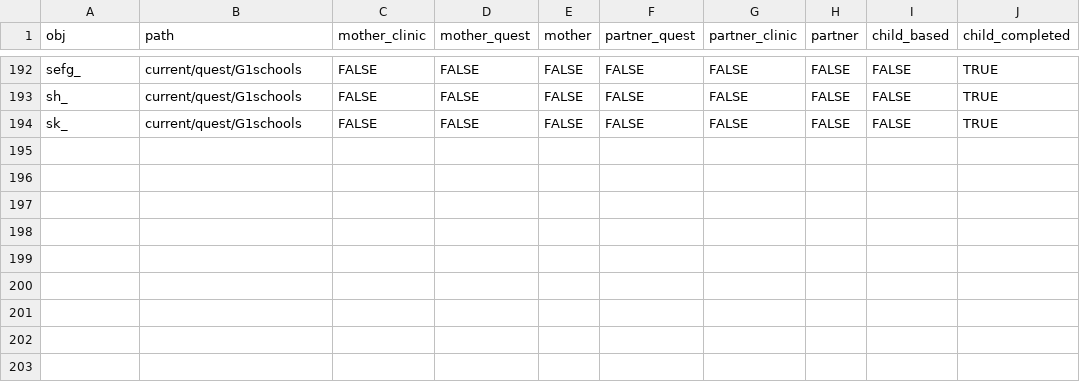
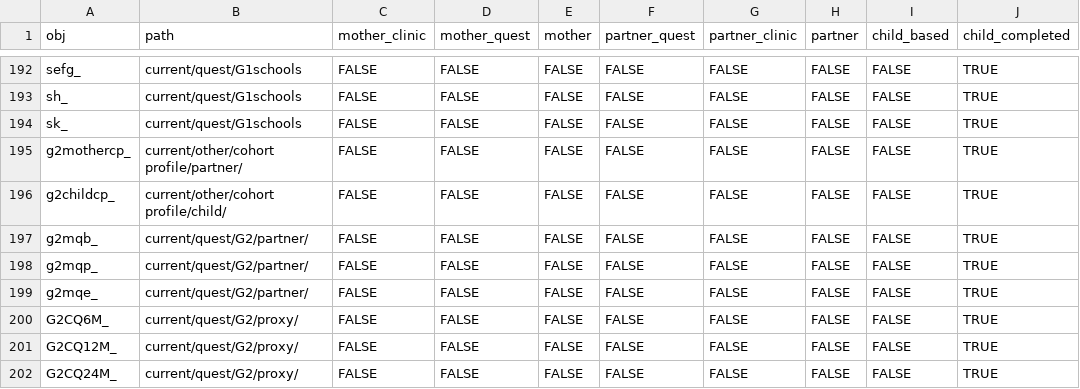
Before and after one commit to explodecomputer/alspac, a CSV file: data/sources.csv, drawn as a sheet; only a part is shown, gaps mark what is left out; the diff names each change by its address in the sheet, - before the commit and + after, or states it on an @@ line.

Commit message:
Update sources.csv
source file updated to reflect G2 additions 10/04/25 KN

```diff
--- a/data/sources.csv
+++ b/data/sources.csv
+row 195: g2mothercp_ | current/other/cohort profile/partner/ | FALSE | FALSE | FALSE | FALSE | FALSE | FALSE | FALSE | TRUE
+row 196: g2childcp_ | current/other/cohort profile/child/ | FALSE | FALSE | FALSE | FALSE | FALSE | FALSE | FALSE | TRUE
+row 197: g2mqb_ | current/quest/G2/partner/ | FALSE | FALSE | FALSE | FALSE | FALSE | FALSE | FALSE | TRUE
+row 198: g2mqp_ | current/quest/G2/partner/ | FALSE | FALSE | FALSE | FALSE | FALSE | FALSE | FALSE | TRUE
+row 199: g2mqe_ | current/quest/G2/partner/ | FALSE | FALSE | FALSE | FALSE | FALSE | FALSE | FALSE | TRUE
+row 200: G2CQ6M_ | current/quest/G2/proxy/ | FALSE | FALSE | FALSE | FALSE | FALSE | FALSE | FALSE | TRUE
+row 201: G2CQ12M_ | current/quest/G2/proxy/ | FALSE | FALSE | FALSE | FALSE | FALSE | FALSE | FALSE | TRUE
+row 202: G2CQ24M_ | current/quest/G2/proxy/ | FALSE | FALSE | FALSE | FALSE | FALSE | FALSE | FALSE | TRUE
```
